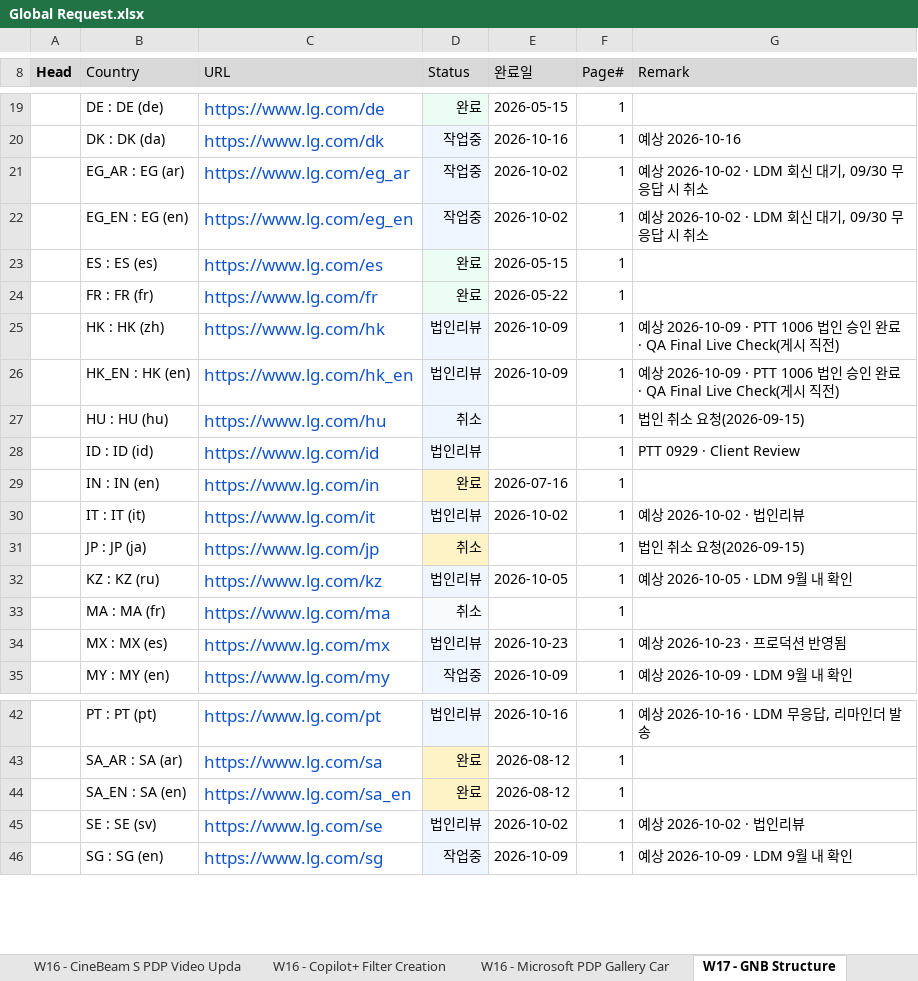
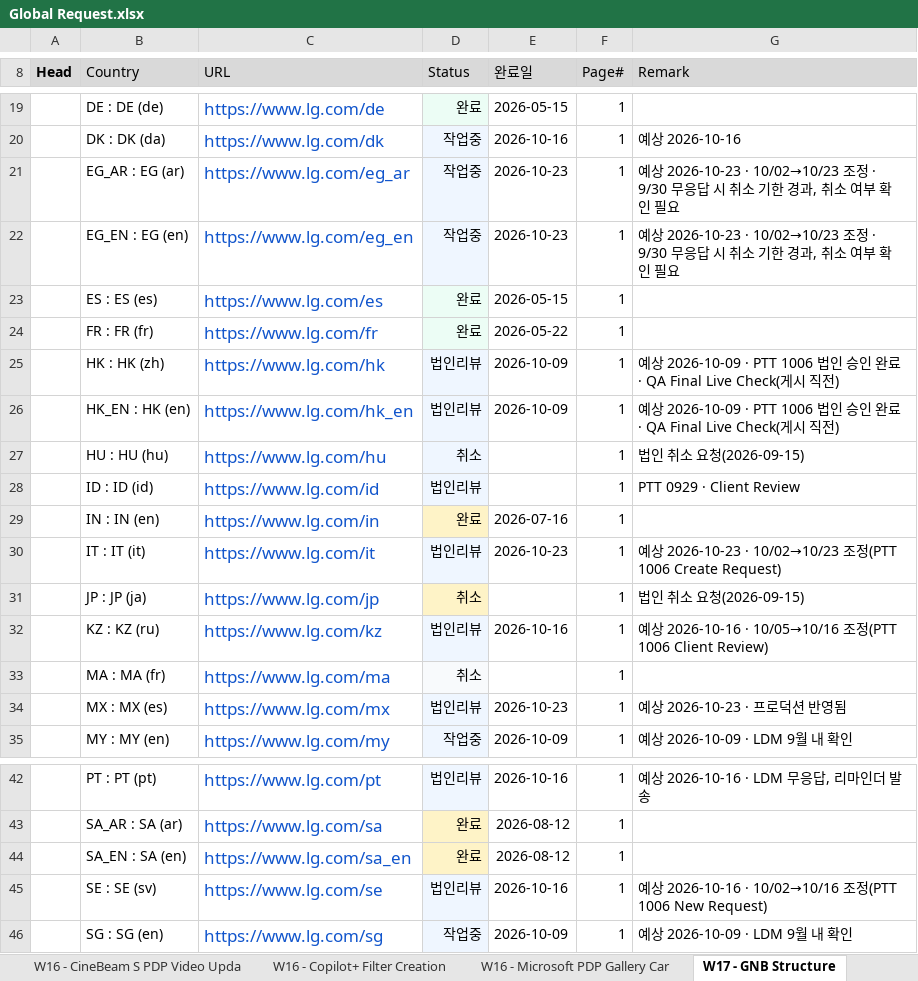
Before and after one commit to towdew/hs-dashboard, an Excel workbook: it/Global Request.xlsx, sheet W17 - GNB Structure, drawn as a sheet; only a part is shown, gaps mark what is left out; values as stored, in another font and other column widths than the file's, no borders; the diff names each change by its address in the sheet, - before the commit and + after, or states it on an @@ line.

```diff
--- a/it/Global Request.xlsx (sheet W17 - GNB Structure)
+++ b/it/Global Request.xlsx (sheet W17 - GNB Structure)
-E21:E22 (완료일): 2026-10-02
+E21:E22 (완료일): 2026-10-23
-G21:G22 (Remark): 예상 2026-10-02 · LDM 회신 대기, 09/30 무응답 시 취소
+G21:G22 (Remark): 예상 2026-10-23 · 10/02→10/23 조정 · 9/30 무응답 시 취소 기한 경과, 취소 여부 확인 필요
-E30 (완료일): 2026-10-02
+E30 (완료일): 2026-10-23
-G30 (Remark): 예상 2026-10-02 · 법인리뷰
+G30 (Remark): 예상 2026-10-23 · 10/02→10/23 조정(PTT 1006 Create Request)
-E32 (완료일): 2026-10-05
+E32 (완료일): 2026-10-16
-G32 (Remark): 예상 2026-10-05 · LDM 9월 내 확인
+G32 (Remark): 예상 2026-10-16 · 10/05→10/16 조정(PTT 1006 Client Review)
-E45 (완료일): 2026-10-02
+E45 (완료일): 2026-10-16
-G45 (Remark): 예상 2026-10-02 · 법인리뷰
+G45 (Remark): 예상 2026-10-16 · 10/02→10/16 조정(PTT 1006 New Request)
```
